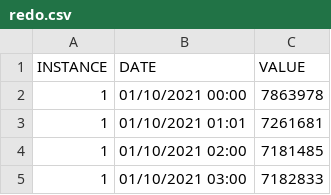
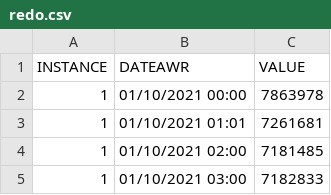
Before and after one commit to unpetee/getocidisks, a CSV file: redo.csv, drawn as a sheet; only a part is shown.

Commit message:
modified:   redo.csv

```diff
--- a/redo.csv
+++ b/redo.csv
@@ -1,2 +1,2 @@
-INSTANCE,DATE,VALUE
+INSTANCE,DATEAWR,VALUE
 1,"01/10/2021 00:00",7863978
```
Also changed, not shown: 1 other file.
